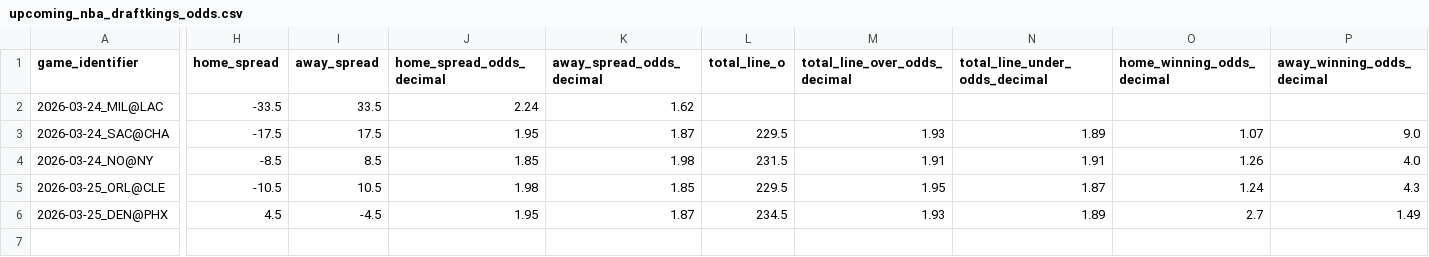
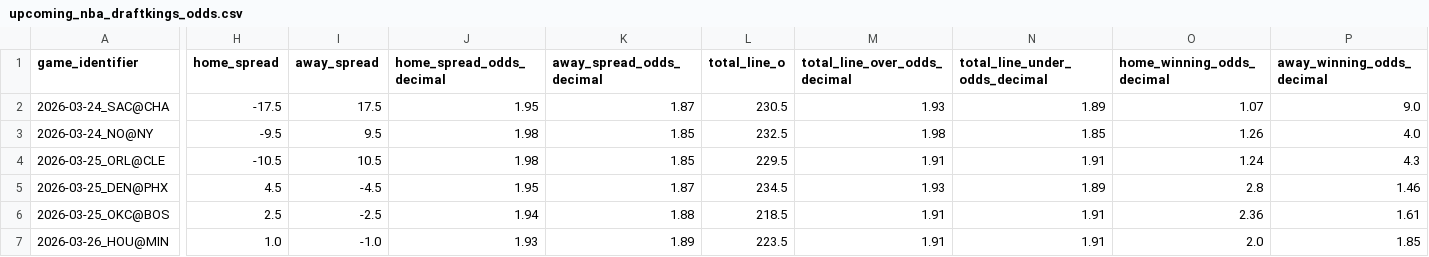
Before and after one commit to iampreetdave-work/basketball-NBA, a CSV file: upcoming_nba_draftkings_odds.csv, drawn as a sheet; only a part is shown, gaps mark what is left out; removed rows and columns are numbered as before the commit, all else as after; rows hold the shown columns only; the diff names each change by its address in the sheet, - before the commit and + after, or states it on an @@ line.

```diff
--- a/upcoming_nba_draftkings_odds.csv
+++ b/upcoming_nba_draftkings_odds.csv
-row 2: 2026-03-24_MIL@LAC | -33.5 | 33.5 | 2.24 | 1.62
-L2 (total_line_o): 229.5
+L2 (total_line_o): 230.5
-H3 (home_spread): -8.5
+H3 (home_spread): -9.5
-I3 (away_spread): 8.5
+I3 (away_spread): 9.5
-J3 (home_spread_odds_decimal): 1.85
+J3 (home_spread_odds_decimal): 1.98
-K3 (away_spread_odds_decimal): 1.98
+K3 (away_spread_odds_decimal): 1.85
-L3 (total_line_o): 231.5
+L3 (total_line_o): 232.5
-M3 (total_line_over_odds_decimal): 1.91
+M3 (total_line_over_odds_decimal): 1.98
-N3 (total_line_under_odds_decimal): 1.91
+N3 (total_line_under_odds_decimal): 1.85
-M4 (total_line_over_odds_decimal): 1.95
+M4 (total_line_over_odds_decimal): 1.91
-N4 (total_line_under_odds_decimal): 1.87
+N4 (total_line_under_odds_decimal): 1.91
-O5 (home_winning_odds_decimal): 2.7
+O5 (home_winning_odds_decimal): 2.8
-P5 (away_winning_odds_decimal): 1.49
+P5 (away_winning_odds_decimal): 1.46
+row 6: 2026-03-25_OKC@BOS | 2.5 | -2.5 | 1.94 | 1.88 | 218.5 | 1.91 | 1.91 | 2.36 | 1.61
+row 7: 2026-03-26_HOU@MIN | 1.0 | -1.0 | 1.93 | 1.89 | 223.5 | 1.91 | 1.91 | 2.0 | 1.85
```
Also changed, not shown: Future.csv, NBA_PREDICTIONS_ML.csv.
